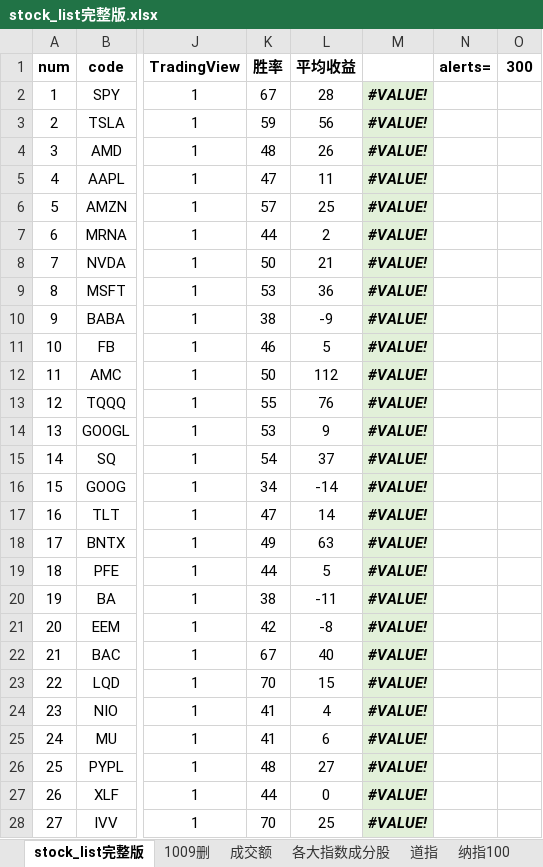
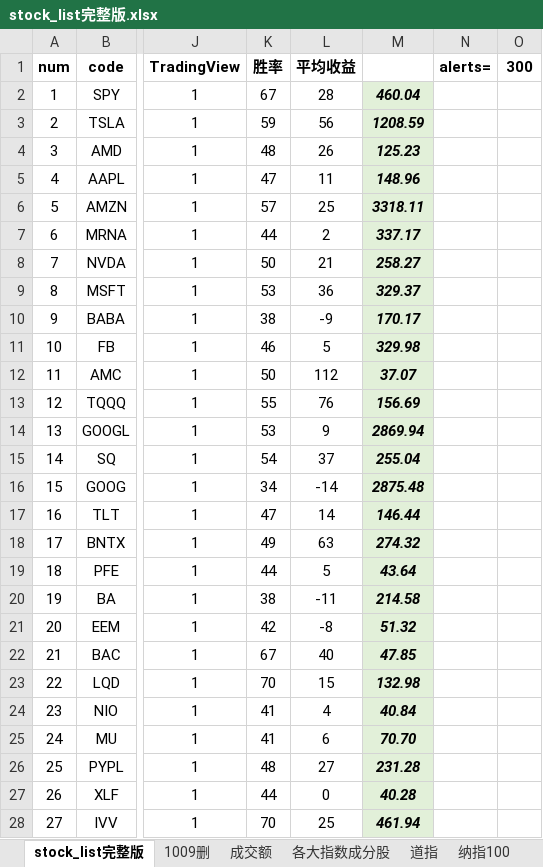
Before and after one commit to zxcvbnm3260/ChristopherShen, an Excel workbook: stock_list完整版.xlsx, sheet stock_list完整版, drawn as a sheet; only a part is shown, gaps mark what is left out; values as stored, in another font and other column widths than the file's, no borders; conditional formats not drawn; the diff covers the shown part only; the diff names each change by its address in the sheet, - before the commit and + after, or states it on an @@ line.

```diff
--- a/stock_list完整版.xlsx (sheet stock_list完整版)
+++ b/stock_list完整版.xlsx (sheet stock_list完整版)
-M2: #VALUE!
+M2: 460.04
-M3: #VALUE!
+M3: 1208.59
-M4: #VALUE!
+M4: 125.23
-M5: #VALUE!
+M5: 148.96
-M6: #VALUE!
+M6: 3318.11
-M7: #VALUE!
+M7: 337.17
-M8: #VALUE!
+M8: 258.27
-M9: #VALUE!
+M9: 329.37
-M10: #VALUE!
+M10: 170.17
-M11: #VALUE!
+M11: 329.98
-M12: #VALUE!
+M12: 37.07
-M13: #VALUE!
+M13: 156.69
-M14: #VALUE!
+M14: 2869.94
-M15: #VALUE!
+M15: 255.04
-M16: #VALUE!
+M16: 2875.48
-M17: #VALUE!
+M17: 146.44
-M18: #VALUE!
+M18: 274.32
-M19: #VALUE!
+M19: 43.64
-M20: #VALUE!
+M20: 214.58
-M21: #VALUE!
+M21: 51.32
-M22: #VALUE!
+M22: 47.85
-M23: #VALUE!
+M23: 132.98
-M24: #VALUE!
+M24: 40.84
-M25: #VALUE!
+M25: 70.70
-M26: #VALUE!
+M26: 231.28
-M27: #VALUE!
+M27: 40.28
-M28: #VALUE!
+M28: 461.94
```
Also changed, not shown: 741 edited cells elsewhere in this sheet, 1 other file.
